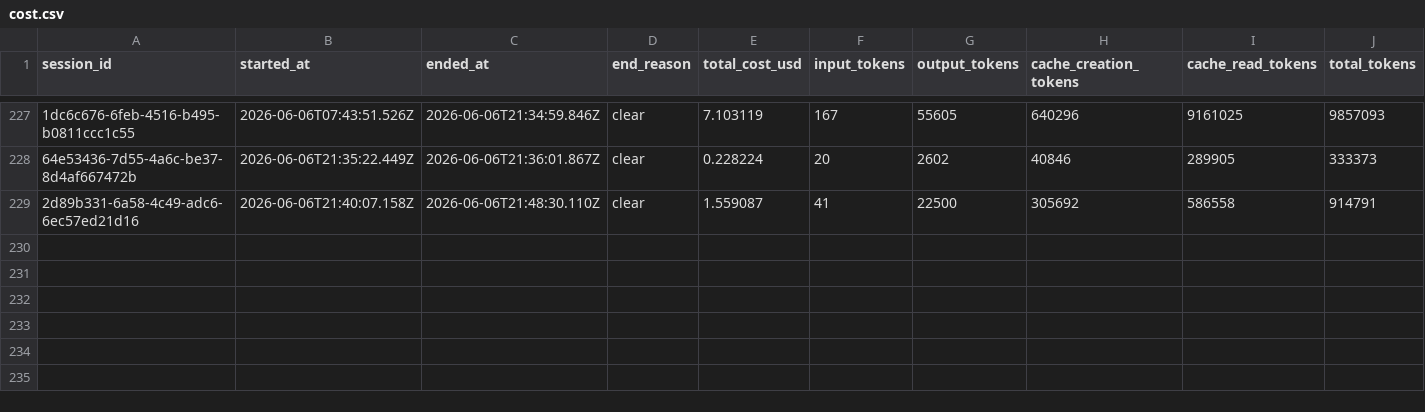
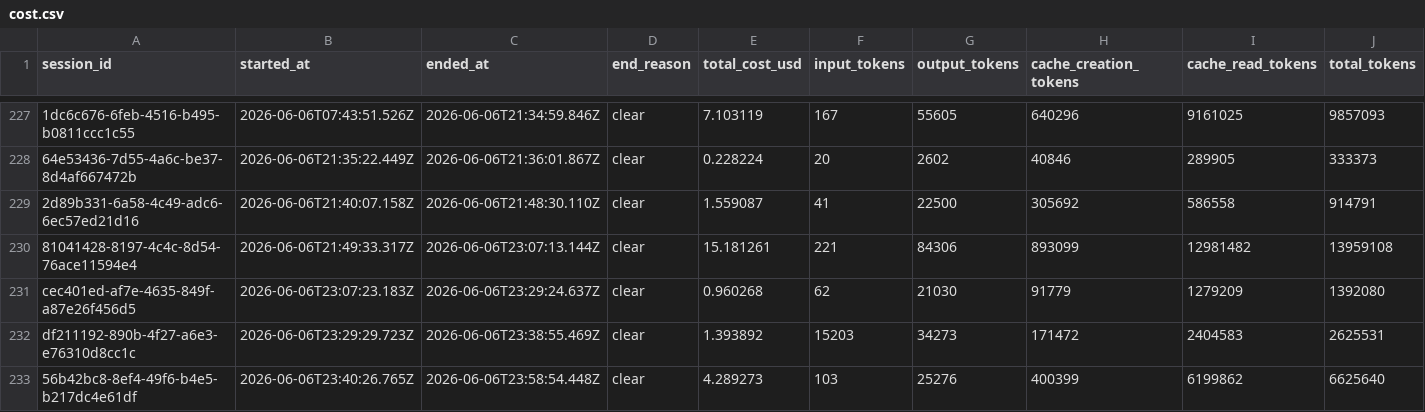
Before and after one commit to deniskrizanovic/sf_businesscapability, a CSV file: tokencost/cost.csv, drawn as a sheet; only a part is shown, gaps mark what is left out; rows hold the shown columns only; the diff names each change by its address in the sheet, - before the commit and + after, or states it on an @@ line.

Commit message:
feat(diagram): refresh tag combobox on focus (#50)
Capture getTags wire result, call refreshApex on combobox focus so
external tag-colour edits propagate. Rebuild tagOptions/_tagColourMap
on every emission, clear selectedTagId if the selected tag was deleted,
and rerun _buildLayout when a tag is selected so highlighted nodes
recolour without a page reload.

```diff
--- a/tokencost/cost.csv
+++ b/tokencost/cost.csv
+row 230: 81041428-8197-4c4c-8d54-76ace11594e4 | 2026-06-06T21:49:33.317Z | 2026-06-06T23:07:13.144Z | clear | 15.181261 | 221 | 84306 | 893099 | 12981482 | 13959108
+row 231: cec401ed-af7e-4635-849f-a87e26f456d5 | 2026-06-06T23:07:23.183Z | 2026-06-06T23:29:24.637Z | clear | 0.960268 | 62 | 21030 | 91779 | 1279209 | 1392080
+row 232: df211192-890b-4f27-a6e3-e76310d8cc1c | 2026-06-06T23:29:29.723Z | 2026-06-06T23:38:55.469Z | clear | 1.393892 | 15203 | 34273 | 171472 | 2404583 | 2625531
+row 233: 56b42bc8-8ef4-49f6-b4e5-b217dc4e61df | 2026-06-06T23:40:26.765Z | 2026-06-06T23:58:54.448Z | clear | 4.289273 | 103 | 25276 | 400399 | 6199862 | 6625640
```
Also changed, not shown: 5 other files.
